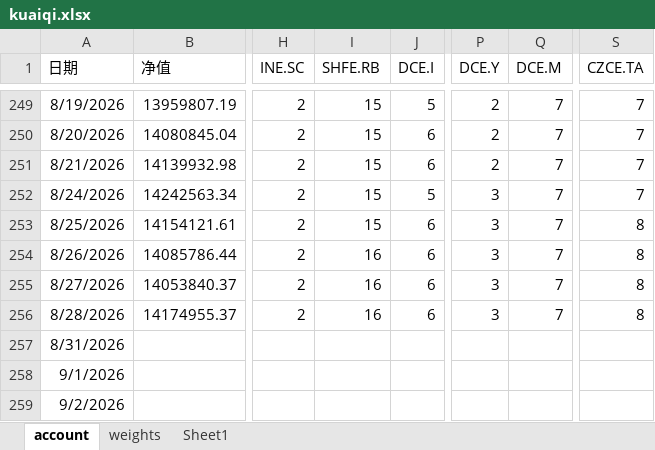
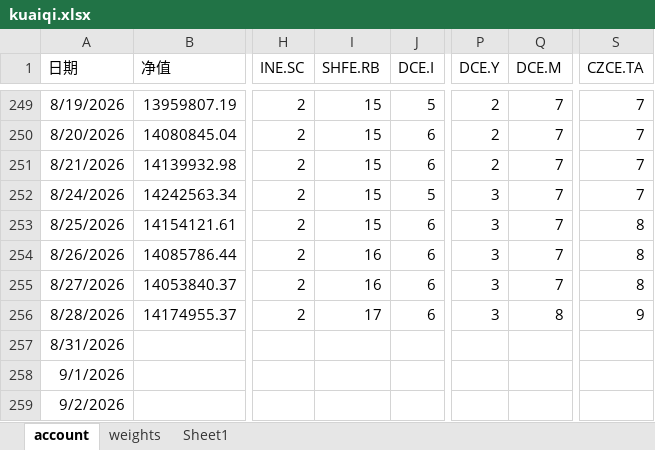
Before and after one commit to jijiali081002/all_weather, an Excel workbook: kuaiqi.xlsx, sheet account, drawn as a sheet; only a part is shown, gaps mark what is left out; values as stored, in another font and other column widths than the file's, no borders; the diff names each change by its address in the sheet, - before the commit and + after, or states it on an @@ line.

```diff
--- a/kuaiqi.xlsx (sheet account)
+++ b/kuaiqi.xlsx (sheet account)
-I256 (SHFE.RB): 16
+I256 (SHFE.RB): 17
-Q256 (DCE.M): 7
+Q256 (DCE.M): 8
-S256 (CZCE.TA): 8
+S256 (CZCE.TA): 9
```
